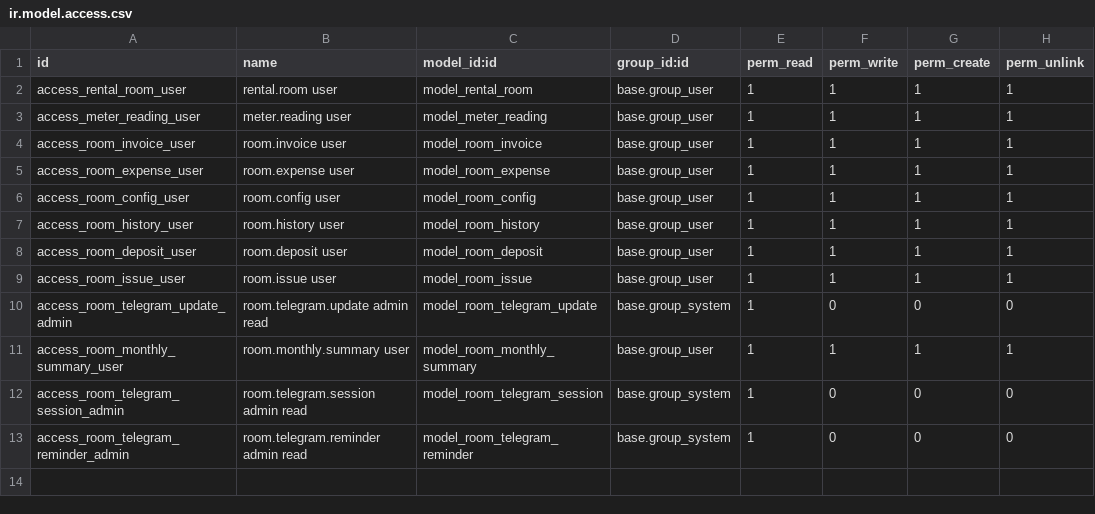
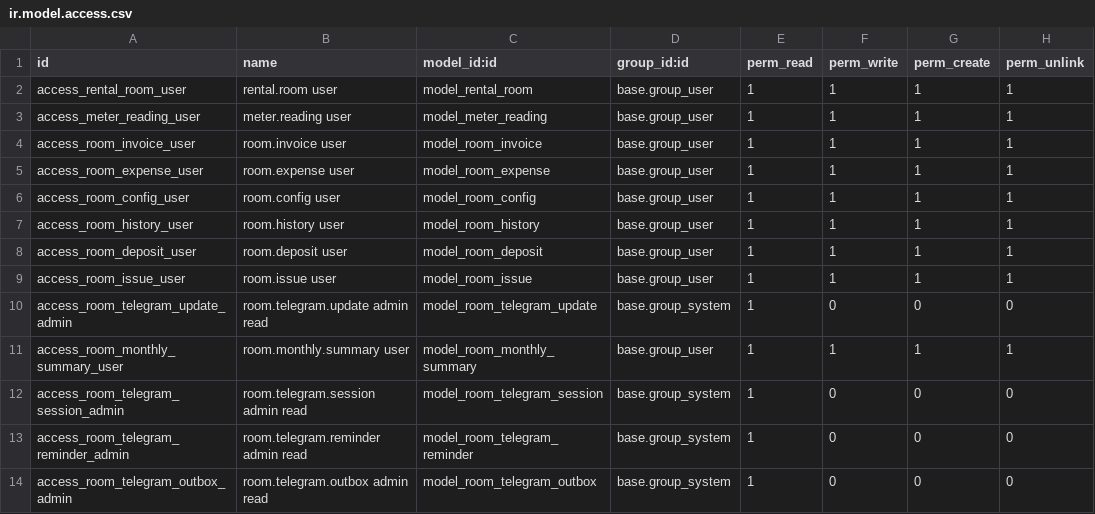
Before and after one commit to kyuutoxic/lamnv_utils, a CSV file: lamnv_utils/project/room_rental_expense/security/ir.model.access.csv, drawn as a sheet; the diff names each change by its address in the sheet, - before the commit and + after, or states it on an @@ line.

Commit message:
Improve Telegram menus, payment shortcuts and reply delivery

```diff
--- a/lamnv_utils/project/room_rental_expense/security/ir.model.access.csv
+++ b/lamnv_utils/project/room_rental_expense/security/ir.model.access.csv
+row 14: access_room_telegram_outbox_admin | room.telegram.outbox admin read | model_room_telegram_outbox | base.group_system | 1 | 0 | 0 | 0
```
Also changed, not shown: 14 other files.
